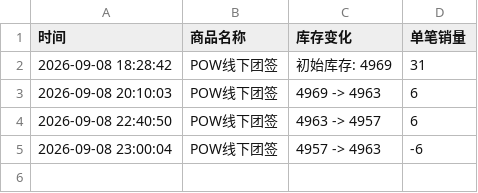
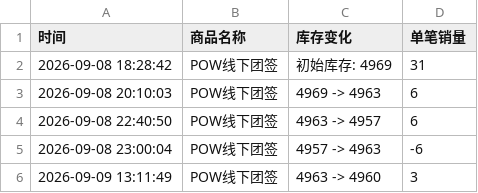
Before and after one commit to Juineii/pow_md0910, a CSV file: POW线下团签.csv, drawn as a sheet; the diff names each change by its address in the sheet, - before the commit and + after, or states it on an @@ line.

Commit message:
自动更新数据 2026-09-09 13:12:36

```diff
--- a/POW线下团签.csv
+++ b/POW线下团签.csv
+row 6: 2026-09-09 13:11:49 | POW线下团签 | 4963 -> 4960 | 3
```
